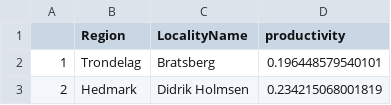
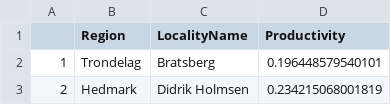
Before and after one commit to JamesDMSpeed/LidarMoose, a CSV file: Site_prod_all_regions_new.csv (was Site_prod_all_regions.csv), drawn as a sheet; only a part is shown.

Commit message:
New sites included Data frames merged

```diff
--- a/Site_prod_all_regions.csv
+++ b/Site_prod_all_regions_new.csv
@@ -1,2 +1,2 @@
-"","Region","LocalityName","productivity"
+"","Region","LocalityName","Productivity"
 "1","Trondelag","Bratsberg",0.196448579540101
```
Also changed, not shown: 8 other files.
